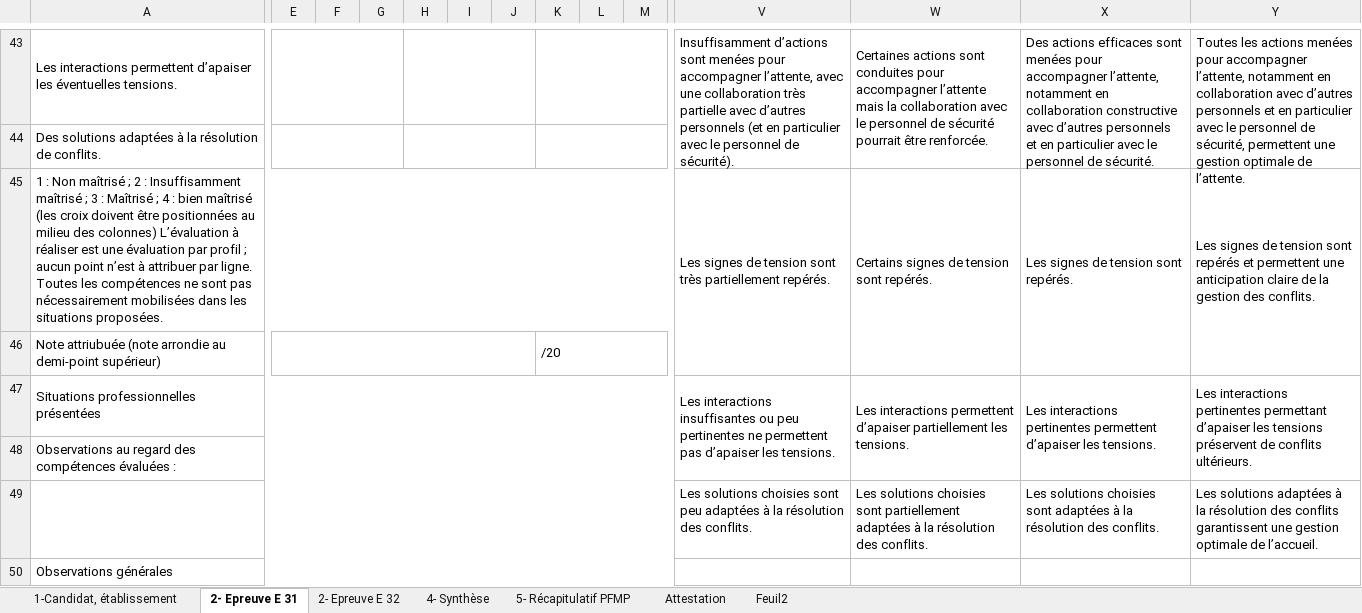
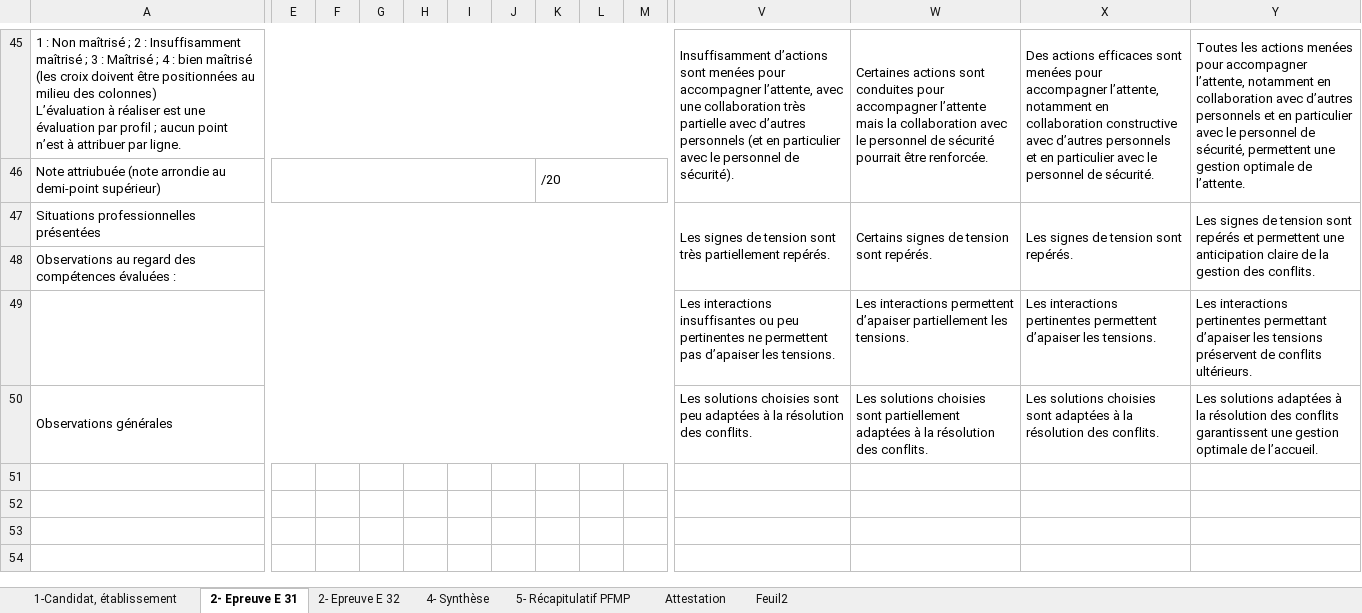
Before and after one commit to ntec19/ALIDade, an Excel workbook: MODELES/31212.xlsx, sheet 2- Epreuve E 31, drawn as a sheet; only a part is shown, gaps mark what is left out; values as stored, in another font and other column widths than the file's, no cell formats; charts and pictures not drawn; removed rows and columns are numbered as before the commit, all else as after; rows hold the shown columns only; ↵ is a line break in a cell; the diff covers the shown part only; the diff names each change by its address in the sheet, - before the commit and + after, or states it on an @@ line.

```diff
--- a/MODELES/31212.xlsx (sheet 2- Epreuve E 31)
+++ b/MODELES/31212.xlsx (sheet 2- Epreuve E 31)
-A45: Les interactions permettent d’apaiser les éventuelles tensions.
+A45: 1 : Non maîtrisé ; 2 : Insuffisamment maîtrisé ; 3 : Maîtrisé ; 4 : bien maîtrisé (les croix doivent être positionnées au milieu des colonnes) ↵ L’évaluation à réaliser est une évaluation par profil ; aucun point n’est à attribuer par ligne.
-A43:D43 merged
+A45:N45 merged
-E43:G43 merged
-H43:J43 merged
-K43:M43 merged
-V43:V44 merged
+V45:V46 merged
-W43:W44 merged
+W45:W46 merged
-X43:X44 merged
+X45:X46 merged
-Y43:Y44 merged
+Y45:Y46 merged
-row 44: Des solutions adaptées à la résolution de conflits.
-row 45: 1 : Non maîtrisé ; 2 : Insuffisamment maîtrisé ; 3 : Maîtrisé ; 4 : bien maîtrisé (les croix doivent être positionnées au milieu des colonnes) L’évaluation à réaliser est une évaluation par profil ; aucun point n’est à attribuer par ligne. Toutes les compétences ne sont pas nécessairement mobilisées dans les situations proposées. |  |  |  |  |  |  |  |  |  | Les signes de tension sont très partiellement repérés. | Certains signes de tension sont repérés. | Les signes de tension sont repérés. | Les signes de tension sont repérés et permettent une anticipation claire de la gestion des conflits.
-V47: Les interactions insuffisantes ou peu pertinentes ne permettent pas d’apaiser les tensions.
+V47: Les signes de tension sont très partiellement repérés.
-W47: Les interactions permettent d’apaiser partiellement les tensions.
+W47: Certains signes de tension sont repérés.
-X47: Les interactions pertinentes permettent d’apaiser les tensions.
+X47: Les signes de tension sont repérés.
-Y47: Les interactions pertinentes permettant d’apaiser les tensions préservent de conflits ultérieurs.
+Y47: Les signes de tension sont repérés et permettent une anticipation claire de la gestion des conflits.
+row 49:  |  |  |  |  |  |  |  |  |  | Les interactions insuffisantes ou peu pertinentes ne permettent pas d’apaiser les tensions. | Les interactions permettent d’apaiser partiellement les tensions. | Les interactions pertinentes permettent d’apaiser les tensions. | Les interactions pertinentes permettant d’apaiser les tensions préservent de conflits ultérieurs.
-A50: (empty)
+A50: Observations générales
-row 50: Observations générales
```
Also changed, not shown: 4 added rows, 2 removed rows, 1 moved row, 60 edited cells and merged cells elsewhere in this sheet, sheet 5- Récapitulatif PFMP, sheet 4- Synthèse, sheet Attestation, sheet 2- Epreuve E 32, sheet 1-Candidat, établissement, cell formats, formulas that keep their value, charts or pictures, MODELES/31213.xlsx, MODELES/31214.xlsx, 5 other files.
